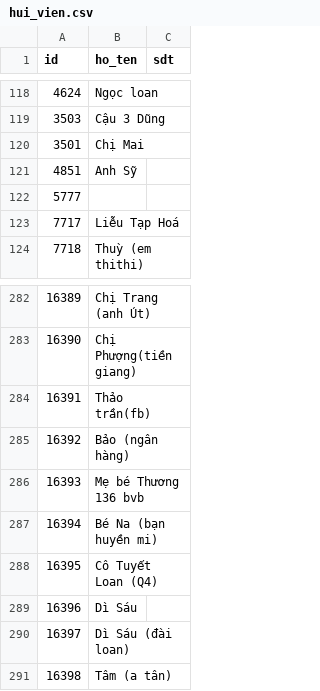
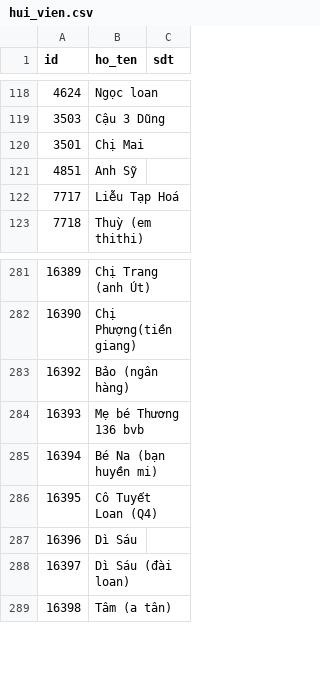
Before and after one commit to tienduoc/tontine, a CSV file: src/main/resources/config/liquibase/fake-data/hui_vien.csv, drawn as a sheet; only a part is shown, gaps mark what is left out; removed rows and columns are numbered as before the commit, all else as after; the diff covers the shown part only; the diff names each change by its address in the sheet, - before the commit and + after, or states it on an @@ line.

```diff
--- a/src/main/resources/config/liquibase/fake-data/hui_vien.csv
+++ b/src/main/resources/config/liquibase/fake-data/hui_vien.csv
-row 122: 5777
-row 284: 16391 | Thảo trần(fb)
```
Also changed, not shown: 80 added rows elsewhere in this file, src/main/resources/config/liquibase/fake-data/hui.csv, 21 other files.
